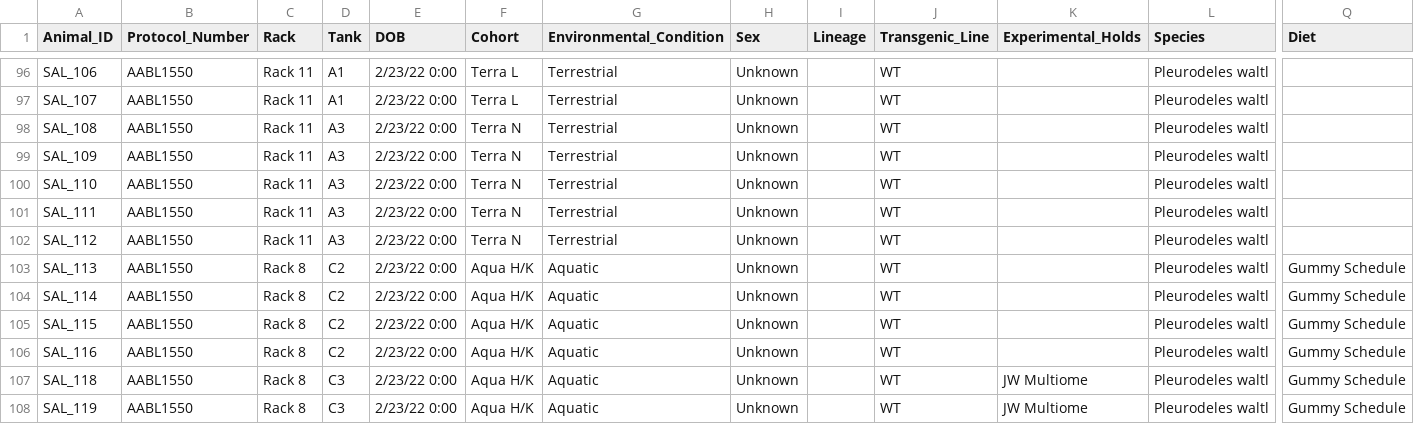
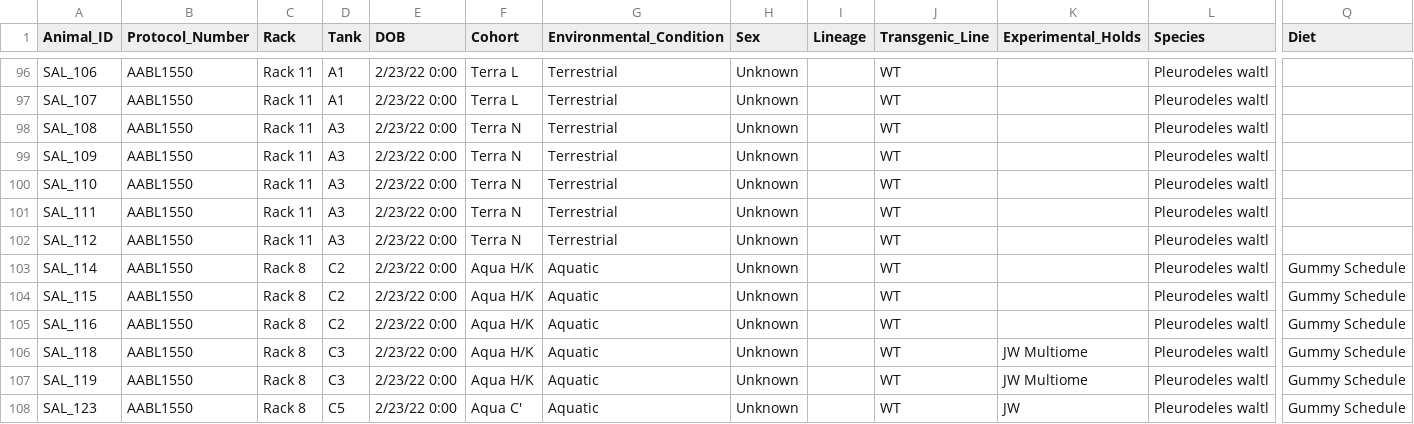
Before and after one commit to jamiewoych/pleuro-parser, a CSV file: inventory_state.csv, drawn as a sheet; only a part is shown, gaps mark what is left out; the shorter side is filled out with more unchanged rows; rows hold the shown columns only; the diff names each change by its address in the sheet, - before the commit and + after, or states it on an @@ line.

```diff
--- a/inventory_state.csv
+++ b/inventory_state.csv
-row 103: SAL_113 | AABL1550 | Rack 8 | C2 | 2/23/22 0:00 | Aqua H/K | Aquatic | Unknown |  | WT |  | Pleurodeles waltl | Gummy Schedule
```
Also changed, not shown: euthanasia_log.csv, 1 other file.
